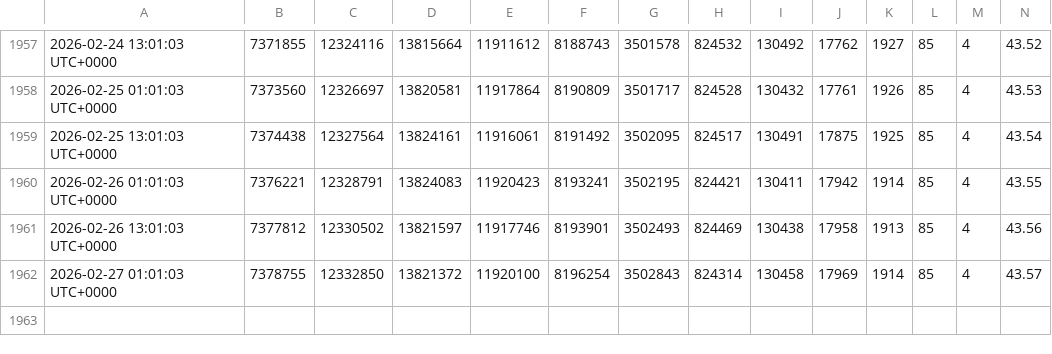
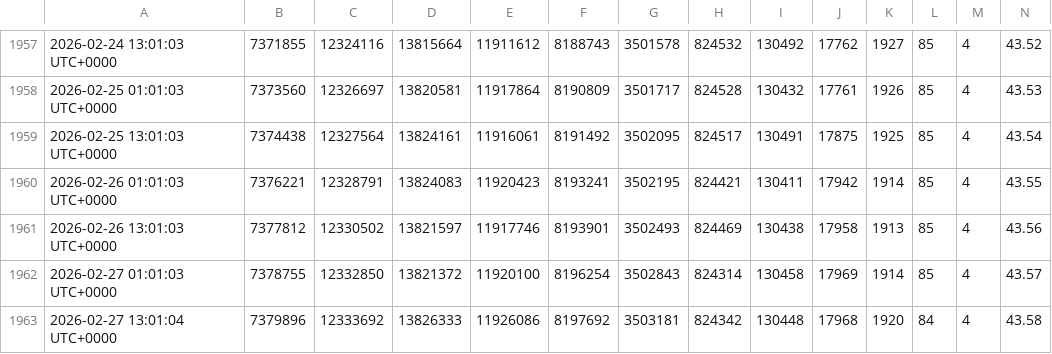
Before and after one commit to ddr5ecc/crypto, a CSV file: bitcoin_distribution_daily.csv, drawn as a sheet; only a part is shown, gaps mark what is left out; rows hold the shown columns only; the diff names each change by its address in the sheet, - before the commit and + after, or states it on an @@ line.

Commit message:
Update files

```diff
--- a/bitcoin_distribution_daily.csv
+++ b/bitcoin_distribution_daily.csv
+row 1963: 2026-02-27 13:01:04 UTC+0000 | 7379896 | 12333692 | 13826333 | 11926086 | 8197692 | 3503181 | 824342 | 130448 | 17968 | 1920 | 84 | 4 | 43.58
```
